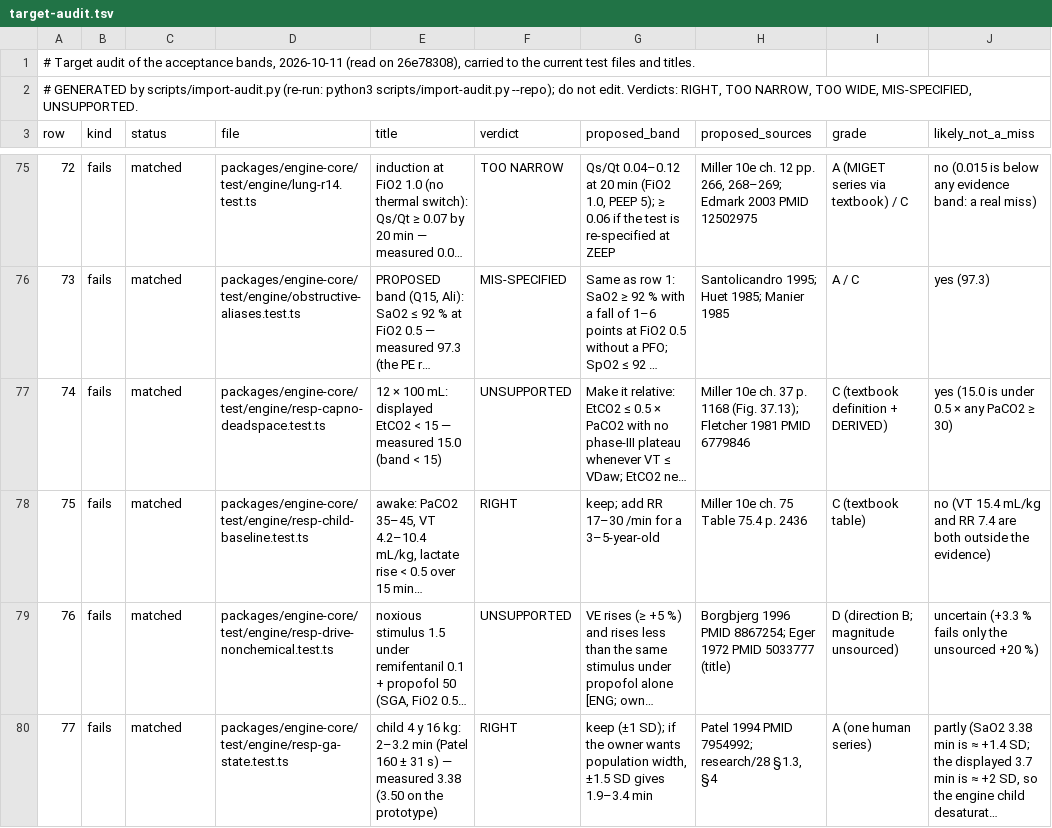
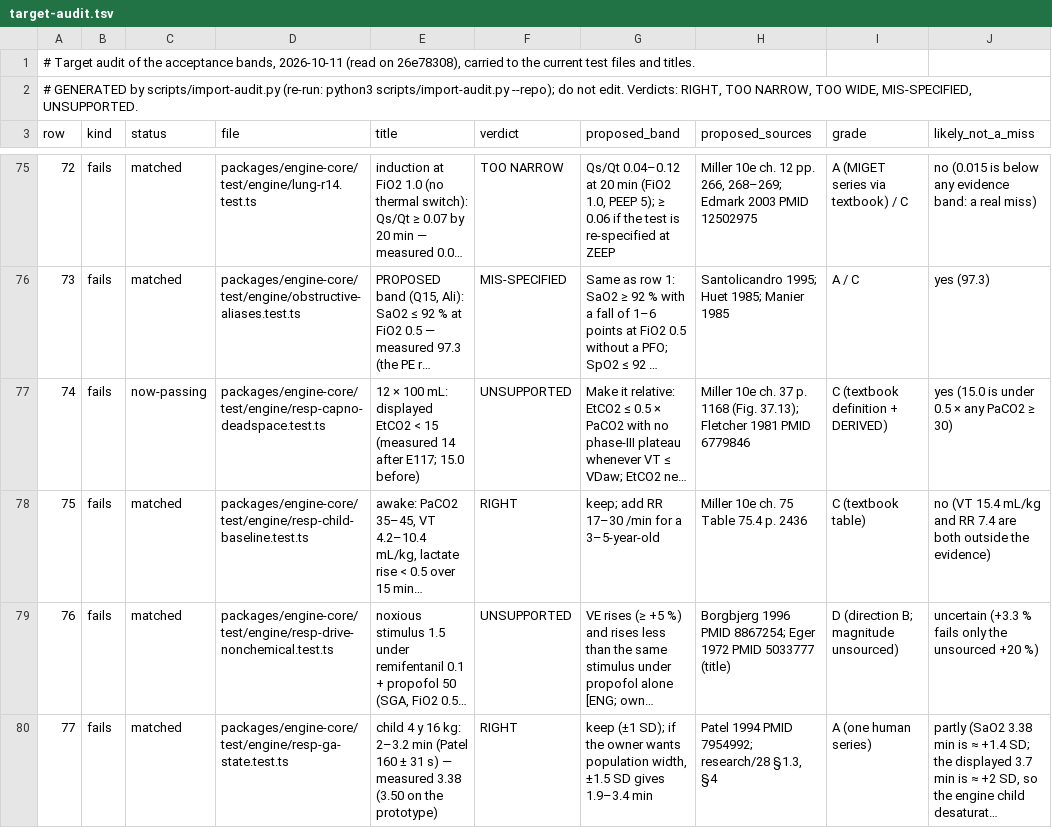
Before and after one commit to samhv-dev/patient-monitor-engine, a TSV file: docs/validation/target-audit.tsv, drawn as a sheet; only a part is shown, gaps mark what is left out; long unchanged cells end in …; the diff covers the shown part only; the diff names each change by its address in the sheet, - before the commit and + after, or states it on an @@ line.

```diff
--- a/docs/validation/target-audit.tsv
+++ b/docs/validation/target-audit.tsv
-C77 (status): matched
+C77 (status): now-passing
-E77 (title): …< 15 — measured 15.0 (band < 15)
+E77 (title): …< 15 (measured 14 after E117; 15.0 before)
```
Also changed, not shown: 2 edited cells elsewhere in this file, docs/validation/target-audit/overrides.tsv, 22 other files.
